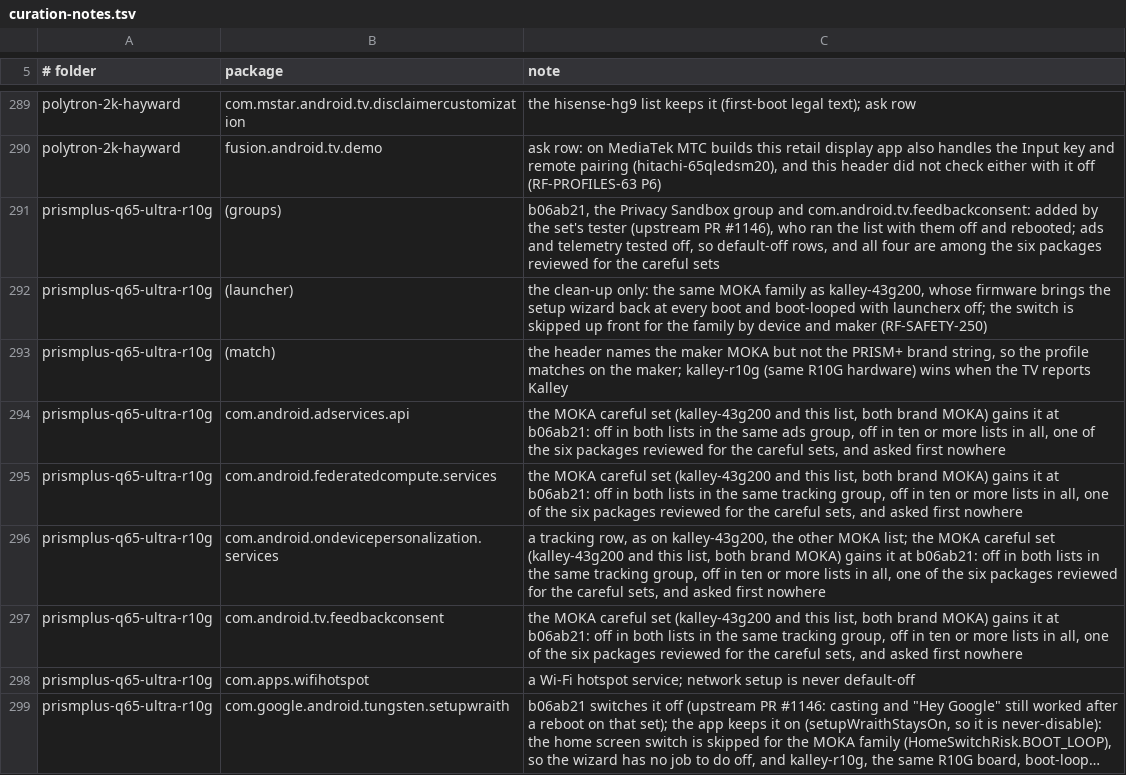
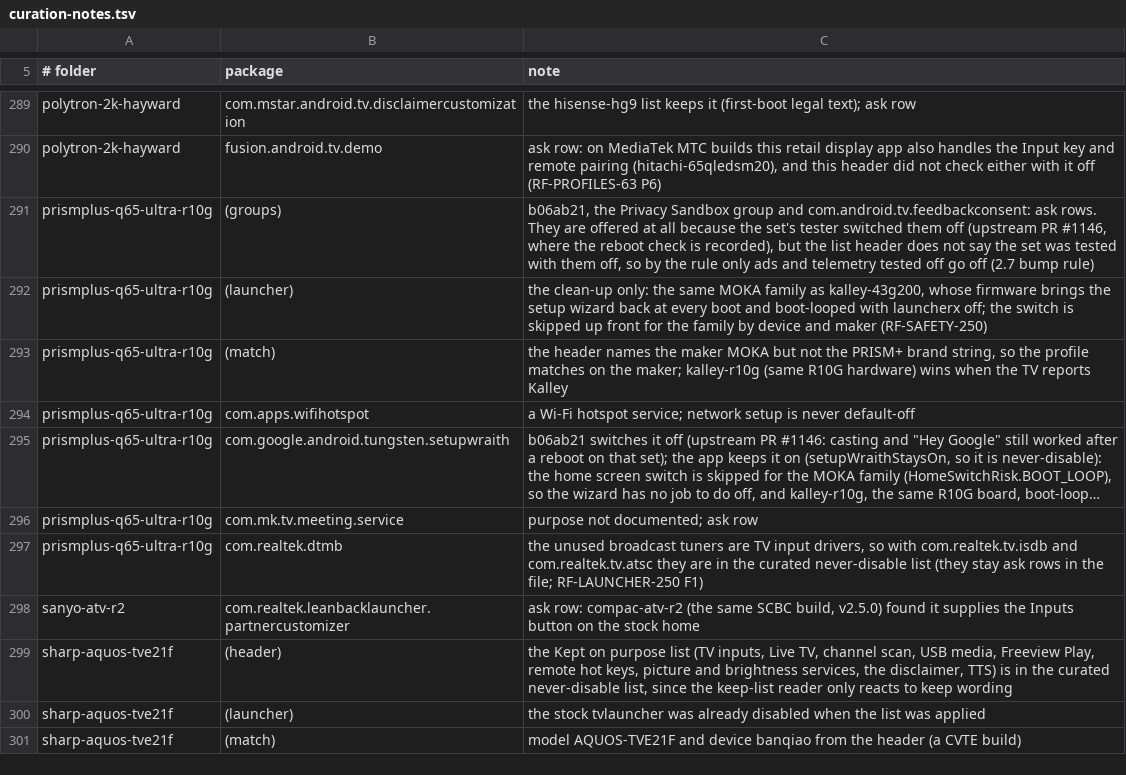
Before and after one commit to 3doxupox/cleanyourtv-app, a TSV file: core/spec/upstream-feedback/curation-notes.tsv, drawn as a sheet; only a part is shown, gaps mark what is left out; the shorter side is filled out with more unchanged rows; long unchanged cells end in ….

Commit message:
Lists: prismplus-q65-ultra-r10g's Privacy Sandbox rows are ask rows
The list header at b06ab21 does not say the set was tested with the Privacy
Sandbox group and com.android.tv.feedbackconsent off; the reboot check is
only in the upstream PR #1146 thread. By the rule (ads and telemetry go off
only when the header says the set was tested with them off) they are ask
rows, offered because the set's tester switched them off.

The MOKA careful set is the 0.4.0 one again. Because this list now asks
first for those four reviewed packages, rule 2 leaves them out of every
careful set: feedbackconsent leaves AIWA, BYINTEK, EKO, Expressluck, JMGO,
Kogan, Motorola, RCA, SHARP, Skyworth, SkyworthDigital, google and onn, and
the Privacy Sandbox packages leave the sets that had them. The tests pin
the new sets.

```diff
--- a/core/spec/upstream-feedback/curation-notes.tsv
+++ b/core/spec/upstream-feedback/curation-notes.tsv
@@ -290,9 +290,5 @@ polytron-2k-hayward	com.mstar.android.tv.disclaimercustomization	the hisense-hg9
 polytron-2k-hayward	fusion.android.tv.demo	ask row: on MediaTek MTC builds this retail display app also handles the Input key and remote pairing (hitachi-65qledsm20), and this header did not check either with it off (RF-PROFILES-63 P6)
-prismplus-q65-ultra-r10g	(groups)	b06ab21, the Privacy Sandbox group and com.android.tv.feedbackconsent: added by the set's tester (upstream PR #1146), who ran the list with them off and rebooted; ads and telemetry tested off, so default-off rows, and all four are among the six packages reviewed for the careful sets
+prismplus-q65-ultra-r10g	(groups)	b06ab21, the Privacy Sandbox group and com.android.tv.feedbackconsent: ask rows. They are offered at all because the set's tester switched them off (upstream PR #1146, where the reboot check is recorded), but the list header does not say the set was tested with them off, so by the rule only ads and telemetry tested off go off (2.7 bump rule)
 prismplus-q65-ultra-r10g	(launcher)	the clean-up only: the same MOKA family as kalley-43g200, whose firmware brings the setup wizard back at every boot and boot-looped with launcherx off; the switch is skipped up front for the family by device and maker (RF-SAFETY-250)
 prismplus-q65-ultra-r10g	(match)	the header names the maker MOKA but not the PRISM+ brand string, so the profile matches on the maker; kalley-r10g (same R10G hardware) wins when the TV reports Kalley
-prismplus-q65-ultra-r10g	com.android.adservices.api	the MOKA careful set (kalley-43g200 and this list, both brand MOKA) gains it at b06ab21: off in both lists in the same ads group, off in ten or more lists in all, one of the six packages reviewed for the careful sets, and asked first nowhere
-prismplus-q65-ultra-r10g	com.android.federatedcompute.services	the MOKA careful set (kalley-43g200 and this list, both brand MOKA) gains it at b06ab21: off in both lists in the same tracking group, off in ten or more lists in all, one of the six packages reviewed for the careful sets, and asked first nowhere
-prismplus-q65-ultra-r10g	com.android.ondevicepersonalization.services	a tracking row, as on kalley-43g200, the other MOKA list; the MOKA careful set (kalley-43g200 and this list, both brand MOKA) gains it at b06ab21: off in both lists in the same tracking group, off in ten or more lists in all, one of the six packages reviewed for the careful sets, and asked first nowhere
-prismplus-q65-ultra-r10g	com.android.tv.feedbackconsent	the MOKA careful set (kalley-43g200 and this list, both brand MOKA) gains it at b06ab21: off in both lists in the same tracking group, off in ten or more lists in all, one of the six packages reviewed for the careful sets, and asked first nowhere
 prismplus-q65-ultra-r10g	com.apps.wifihotspot	a Wi-Fi hotspot service; network setup is never default-off
```
Also changed, not shown: 2 other files.
